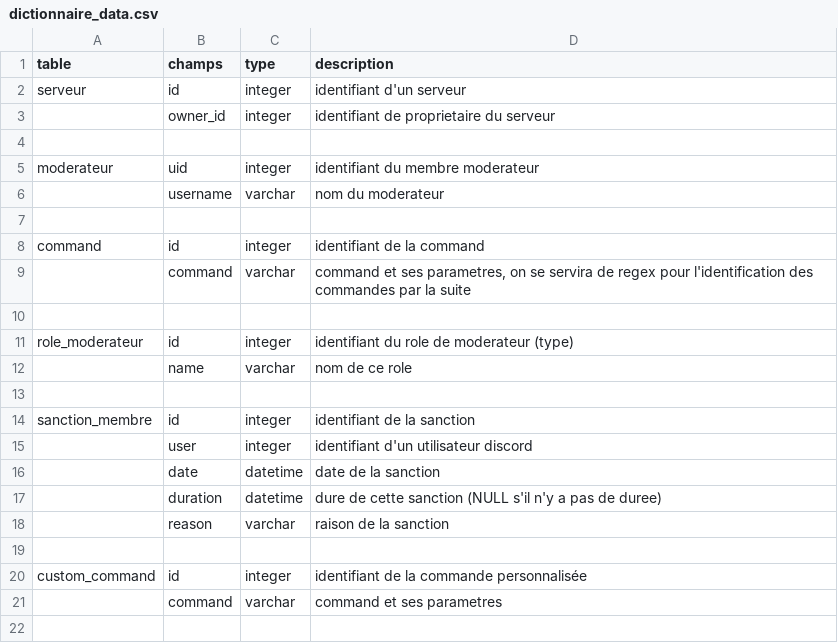
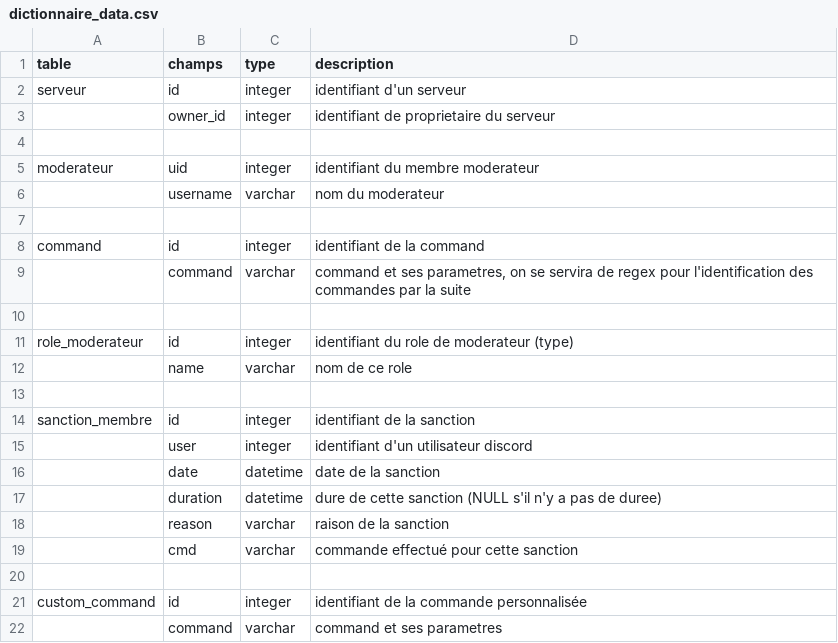
Before and after one commit to RomainCtl/discord_project, a CSV file: doc/dictionnaire_data.csv, drawn as a sheet.

Commit message:
fix sanction _command

```diff
--- a/doc/dictionnaire_data.csv
+++ b/doc/dictionnaire_data.csv
@@ -18,2 +18,3 @@ sanction_membre;id;integer;identifiant de la sanction
 ;reason;varchar;raison de la sanction
+;cmd;varchar;commande effectué pour cette sanction
 ;;;
```
Also changed, not shown: 2 other files.
